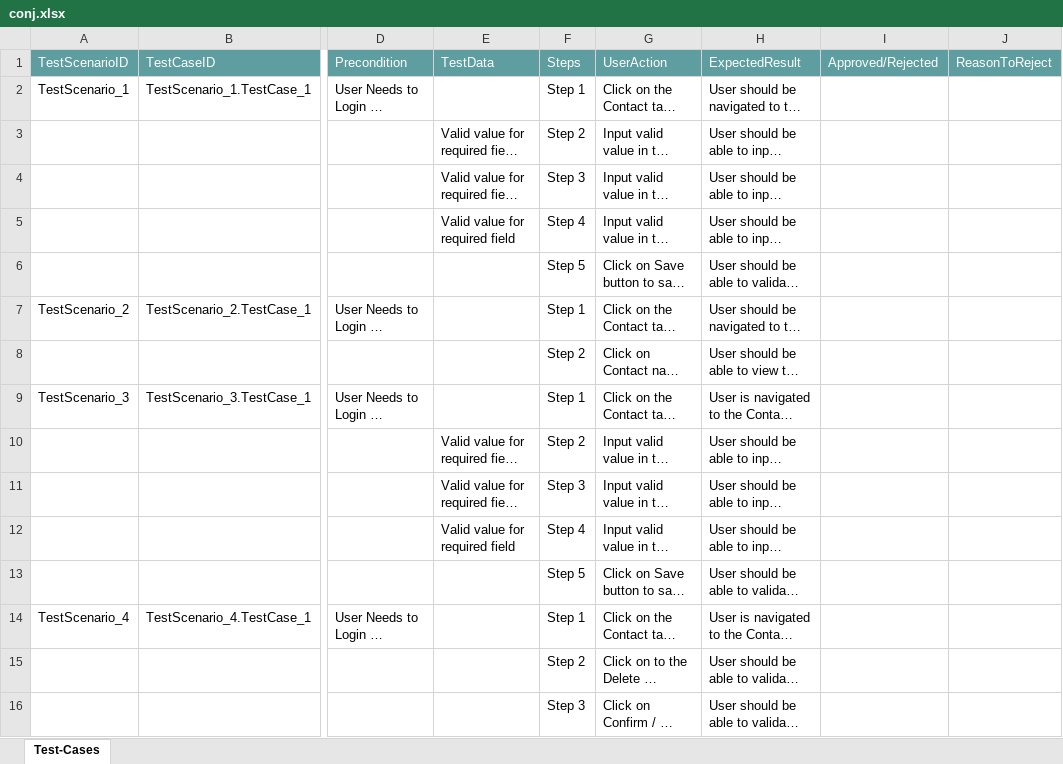
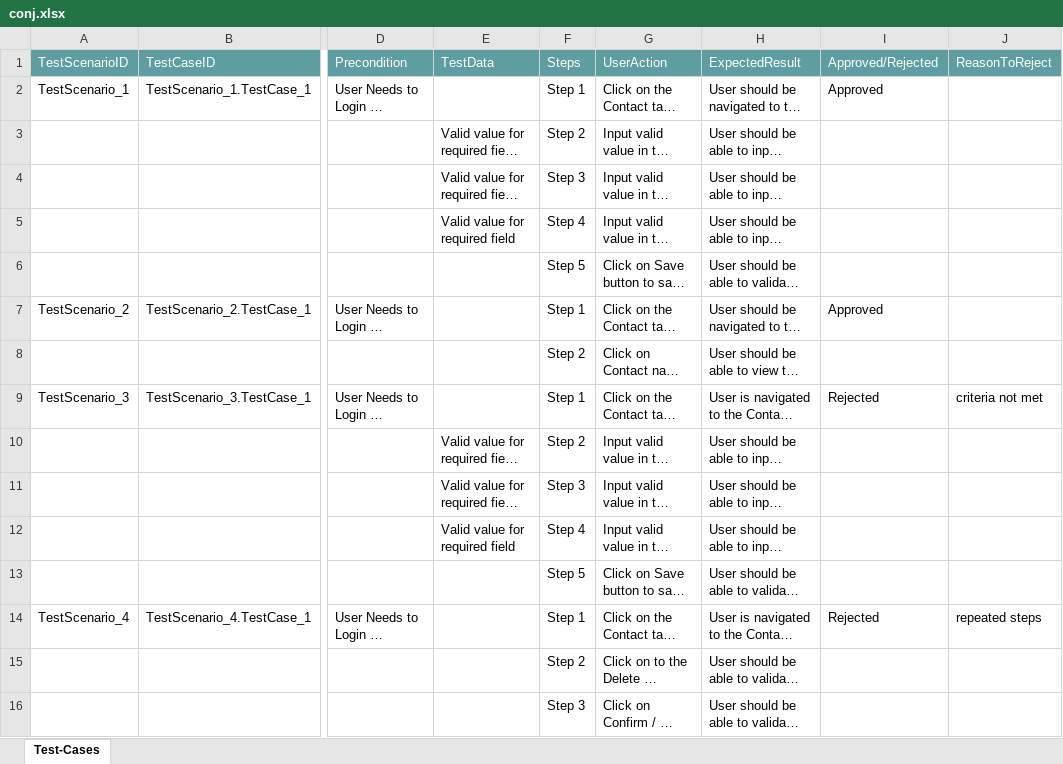
Before and after one commit to ShaikMohamedIrfan/sarkertest, an Excel workbook: conj.xlsx, sheet Test-Cases, drawn as a sheet; only a part is shown, gaps mark what is left out; long unchanged cells end in …; values as stored, in another font and other column widths than the file's, no borders; table styles not drawn; the diff names each change by its address in the sheet, - before the commit and + after, or states it on an @@ line.

Commit message:
Add files via upload

```diff
--- a/conj.xlsx (sheet Test-Cases)
+++ b/conj.xlsx (sheet Test-Cases)
-I2 (Approved/Rejected): (empty)
+I2 (Approved/Rejected): Approved
-I7 (Approved/Rejected): (empty)
+I7 (Approved/Rejected): Approved
-I9 (Approved/Rejected): (empty)
+I9 (Approved/Rejected): Rejected
-J9 (ReasonToReject): (empty)
+J9 (ReasonToReject): criteria not met
-I14 (Approved/Rejected): (empty)
+I14 (Approved/Rejected): Rejected
-J14 (ReasonToReject): (empty)
+J14 (ReasonToReject): repeated steps
```
